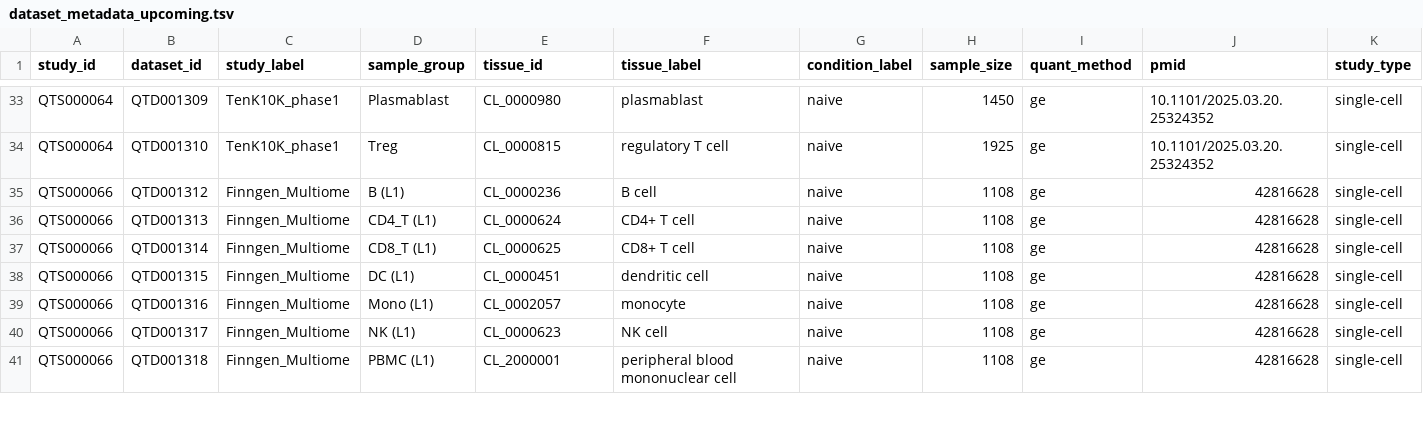
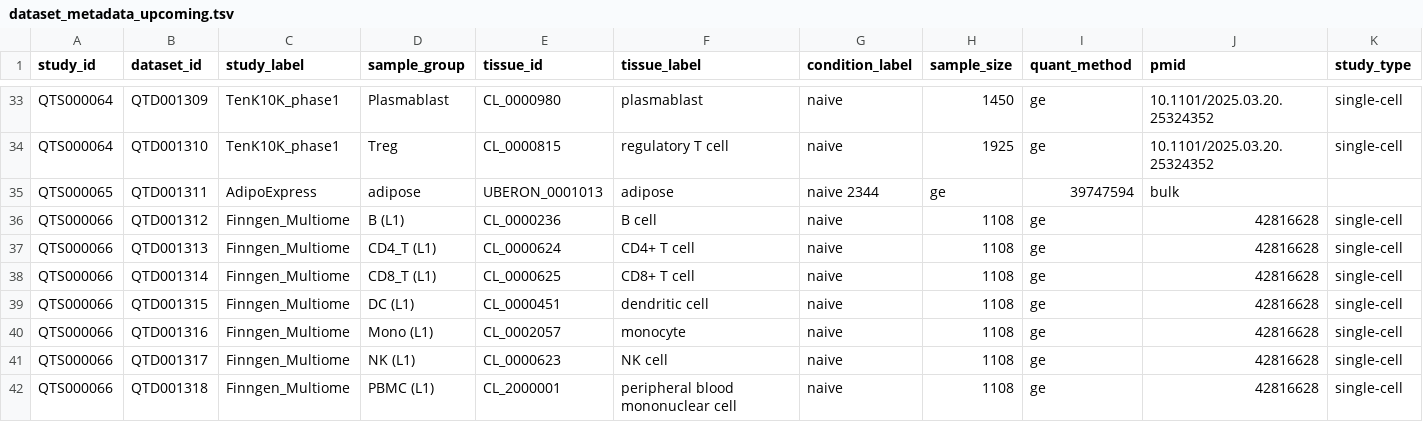
Before and after one commit to eQTL-Catalogue/eQTL-Catalogue-resources, a TSV file: data_tables/dataset_metadata_upcoming.tsv, drawn as a sheet; only a part is shown, gaps mark what is left out.

Commit message:
Add AdipoExpress

```diff
--- a/data_tables/dataset_metadata_upcoming.tsv
+++ b/data_tables/dataset_metadata_upcoming.tsv
@@ -34,2 +34,3 @@ QTS000064	QTD001309	TenK10K_phase1	Plasmablast	CL_0000980	plasmablast	naive	1450
 QTS000064	QTD001310	TenK10K_phase1	Treg	CL_0000815	regulatory T cell	naive	1925	ge	10.1101/2025.03.20.25324352	single-cell
+QTS000065	QTD001311	AdipoExpress	adipose	UBERON_0001013	adipose	naive 2344	ge	39747594	bulk	
 QTS000066	QTD001312	Finngen_Multiome	B (L1)	CL_0000236	B cell	naive	1108	ge	42816628	single-cell
```
